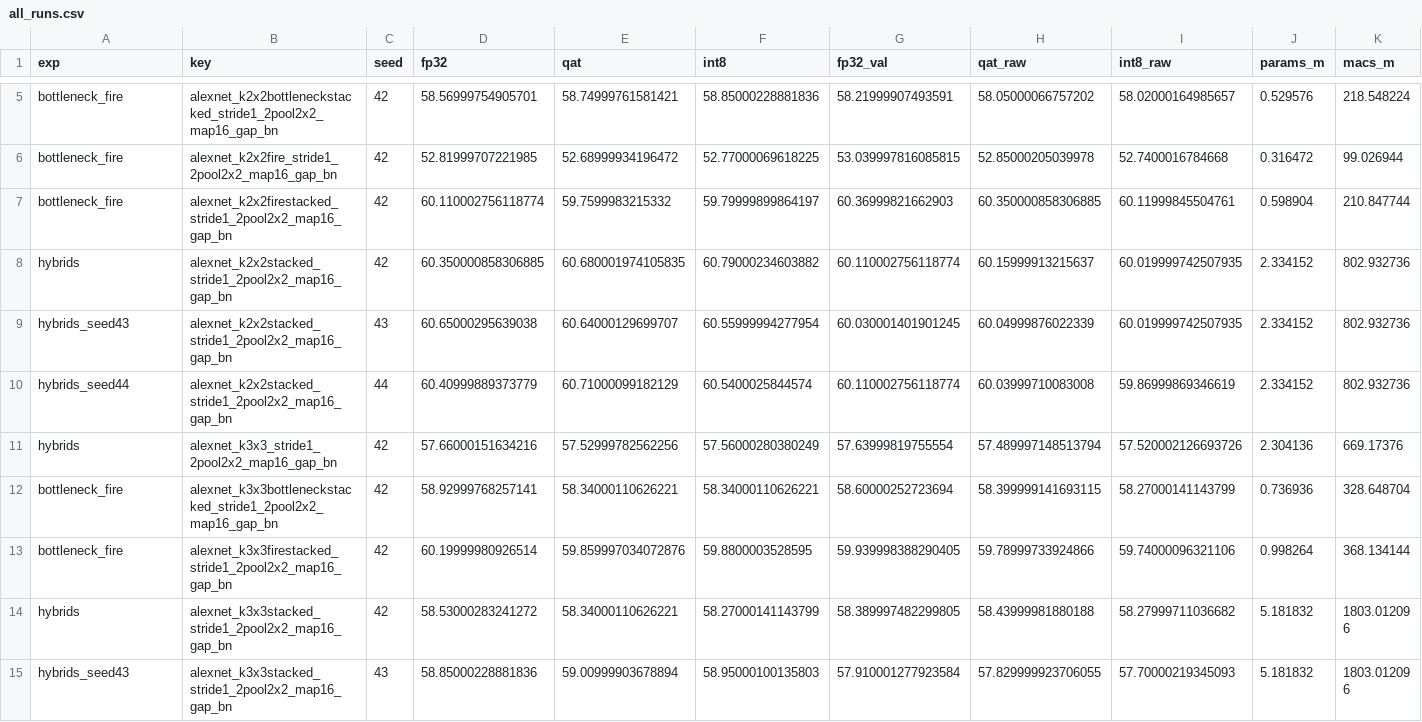
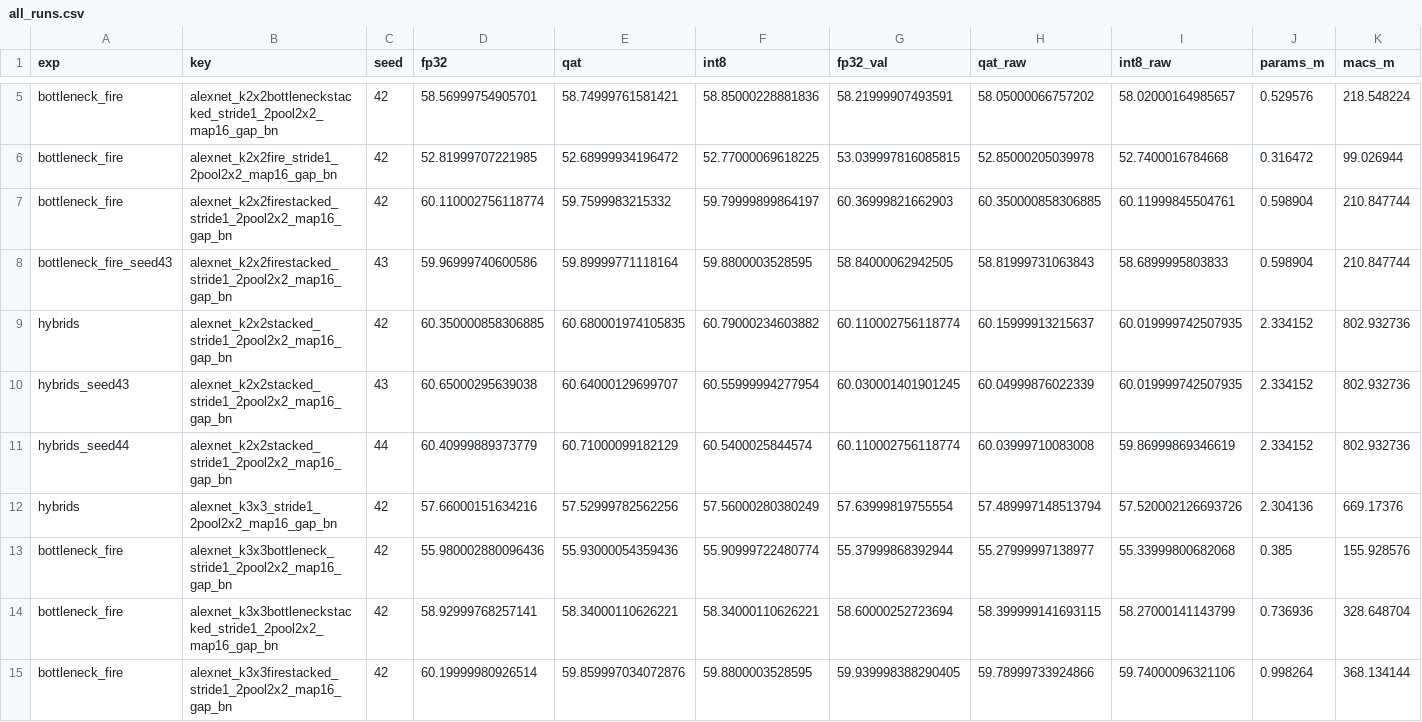
Before and after one commit to RafaelSdeS/dnn_study, a CSV file: results/phase_13_bottleneck_fire/all_runs.csv, drawn as a sheet; only a part is shown, gaps mark what is left out; the shorter side is filled out with more unchanged rows; rows hold the shown columns only; the diff names each change by its address in the sheet, - before the commit and + after, or states it on an @@ line.

```diff
--- a/results/phase_13_bottleneck_fire/all_runs.csv
+++ b/results/phase_13_bottleneck_fire/all_runs.csv
+row 8: bottleneck_fire_seed43 | alexnet_k2x2firestacked_stride1_2pool2x2_map16_gap_bn | 43 | 59.96999740600586 | 59.89999771118164 | 59.8800003528595 | 58.84000062942505 | 58.81999731063843 | 58.6899995803833 | 0.598904 | 210.847744
+row 13: bottleneck_fire | alexnet_k3x3bottleneck_stride1_2pool2x2_map16_gap_bn | 42 | 55.980002880096436 | 55.93000054359436 | 55.90999722480774 | 55.37999868392944 | 55.27999997138977 | 55.33999800682068 | 0.385 | 155.928576
```
Also changed, not shown: results/phase_13_bottleneck_fire/contrasts.csv, results/phase_13_bottleneck_fire/contrasts_by_seed.csv, 32 other files.
